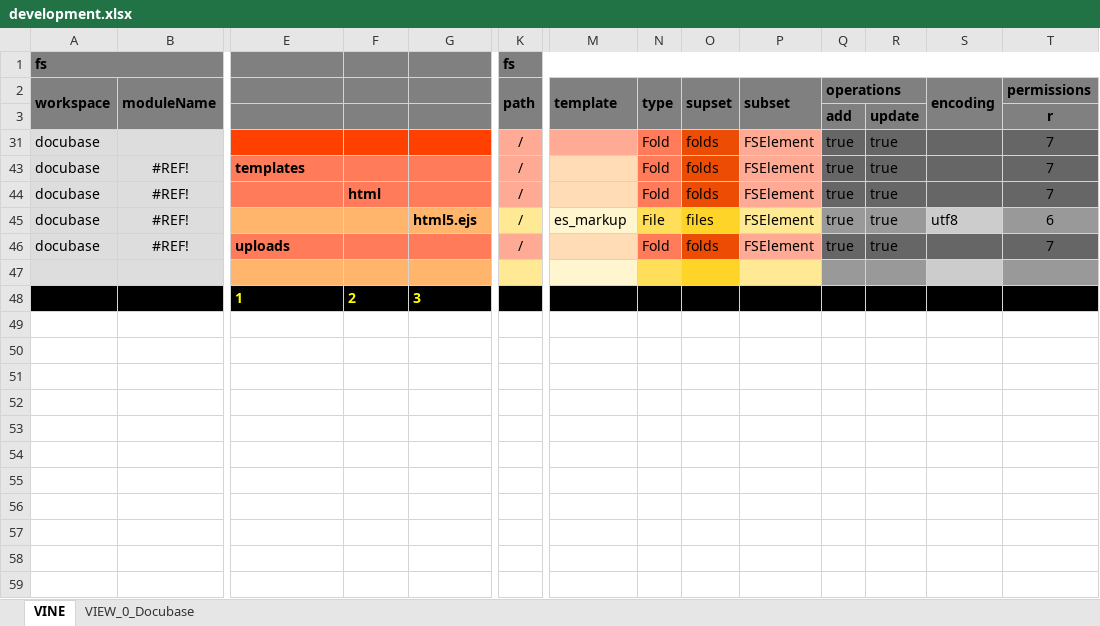
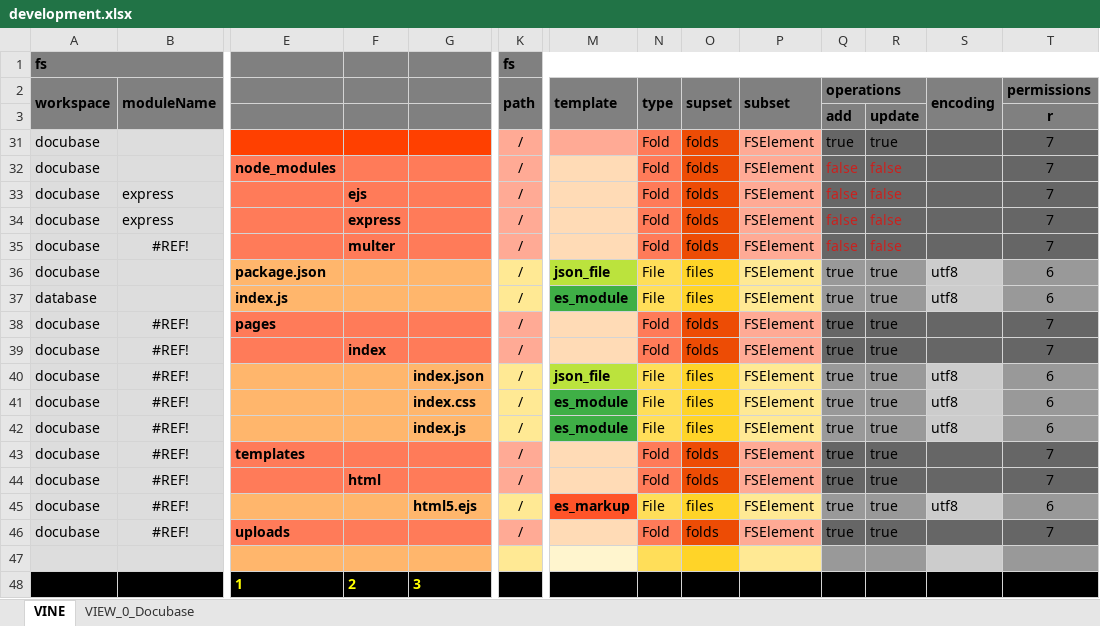
Before and after one commit to thomaspatrickwelborn/Digital-Flux-Capacitor, an Excel workbook: demonstrament/projects/001/development.xlsx, sheet VINE, drawn as a sheet; only a part is shown, gaps mark what is left out; values as stored, in another font and other column widths than the file's, no borders; rows hold the shown columns only; the diff names each change by its address in the sheet, - before the commit and + after, or states it on an @@ line.

Commit message:
Demonstrament 001

```diff
--- a/demonstrament/projects/001/development.xlsx (sheet VINE)
+++ b/demonstrament/projects/001/development.xlsx (sheet VINE)
@@ row 32 unhidden: docubase |  | node_modules |  |  | / |  | Fold | folds | FSElement | false | false |  | 7 @@
@@ row 33 unhidden: docubase | express |  | ejs |  | / |  | Fold | folds | FSElement | false | false |  | 7 @@
@@ row 34 unhidden: docubase | express |  | express |  | / |  | Fold | folds | FSElement | false | false |  | 7 @@
@@ row 35 unhidden: docubase | #REF! |  | multer |  | / |  | Fold | folds | FSElement | false | false |  | 7 @@
+row 36: docubase |  | package.json |  |  | / | json_file | File | files | FSElement | true | true | utf8 | 6
@@ row 37 unhidden: database |  | index.js |  |  | / | es_module | File | files | FSElement | true | true | utf8 | 6 @@
@@ row 38 unhidden: docubase | #REF! | pages |  |  | / |  | Fold | folds | FSElement | true | true |  | 7 @@
@@ row 39 unhidden: docubase | #REF! |  | index |  | / |  | Fold | folds | FSElement | true | true |  | 7 @@
+row 40: docubase | #REF! |  |  | index.json | / | json_file | File | files | FSElement | true | true | utf8 | 6
@@ row 41 unhidden: docubase | #REF! |  |  | index.css | / | es_module | File | files | FSElement | true | true | utf8 | 6 @@
@@ row 42 unhidden: docubase | #REF! |  |  | index.js | / | es_module | File | files | FSElement | true | true | utf8 | 6 @@
@@ M45 fill: #FFF5CE → #FF5429, bold: off → on @@
```
Also changed, not shown: sheet VIEW_0_Docubase, hidden cells, 16 other files.
